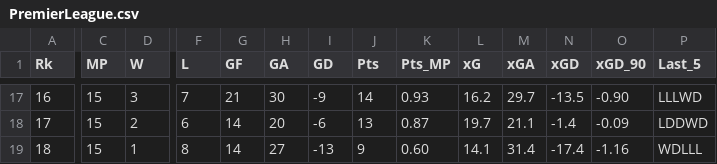
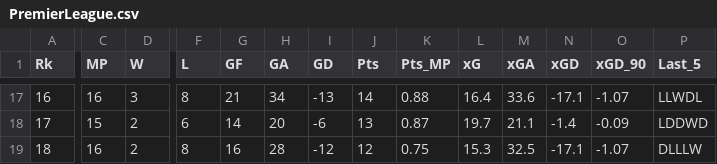
Before and after one commit to adriib38/fbref-scrap-py, a CSV file: results/classification/PremierLeague.csv, drawn as a sheet; only a part is shown, gaps mark what is left out; the diff covers the shown part only; the diff names each change by its address in the sheet, - before the commit and + after, or states it on an @@ line.

```diff
--- a/results/classification/PremierLeague.csv
+++ b/results/classification/PremierLeague.csv
-C17 (MP): 15
+C17 (MP): 16
-F17 (L): 7
+F17 (L): 8
-H17 (GA): 30
+H17 (GA): 34
-I17 (GD): -9
+I17 (GD): -13
-K17 (Pts_MP): 0.93
+K17 (Pts_MP): 0.88
-L17 (xG): 16.2
+L17 (xG): 16.4
-M17 (xGA): 29.7
+M17 (xGA): 33.6
-N17 (xGD): -13.5
+N17 (xGD): -17.1
-O17 (xGD_90): -0.90
+O17 (xGD_90): -1.07
-P17 (Last_5): LLLWD
+P17 (Last_5): LLWDL
-C19 (MP): 15
+C19 (MP): 16
-D19 (W): 1
+D19 (W): 2
-G19 (GF): 14
+G19 (GF): 16
-H19 (GA): 27
+H19 (GA): 28
-I19 (GD): -13
+I19 (GD): -12
-J19 (Pts): 9
+J19 (Pts): 12
-K19 (Pts_MP): 0.60
+K19 (Pts_MP): 0.75
-L19 (xG): 14.1
+L19 (xG): 15.3
-M19 (xGA): 31.4
+M19 (xGA): 32.5
-N19 (xGD): -17.4
+N19 (xGD): -17.1
-O19 (xGD_90): -1.16
+O19 (xGD_90): -1.07
-P19 (Last_5): WDLLL
+P19 (Last_5): DLLLW
```
Also changed, not shown: 3 added rows, 3 removed rows and 56 edited cells elsewhere in this file, results/classification/Bundesliga.csv, results/classification/Hypermotion.csv, 15 other files.
